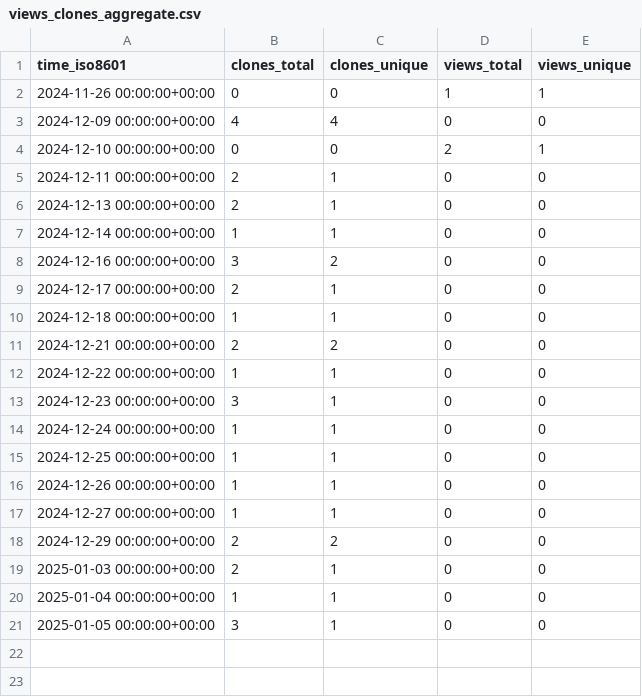
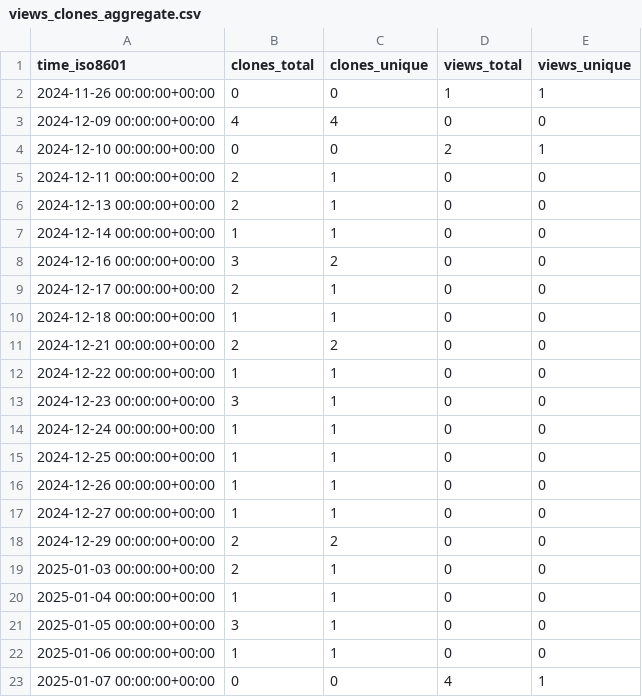
Before and after one commit to cubicleguy/isensor_matlab_uart, a CSV file: cubicleguy/ess_matlab_uart/ghrs-data/views_clones_aggregate.csv, drawn as a sheet; the diff names each change by its address in the sheet, - before the commit and + after, or states it on an @@ line.

```diff
--- a/cubicleguy/ess_matlab_uart/ghrs-data/views_clones_aggregate.csv
+++ b/cubicleguy/ess_matlab_uart/ghrs-data/views_clones_aggregate.csv
+row 22: 2025-01-06 00:00:00+00:00 | 1 | 1 | 0 | 0
+row 23: 2025-01-07 00:00:00+00:00 | 0 | 0 | 4 | 1
```
Also changed, not shown: 1 other file.
